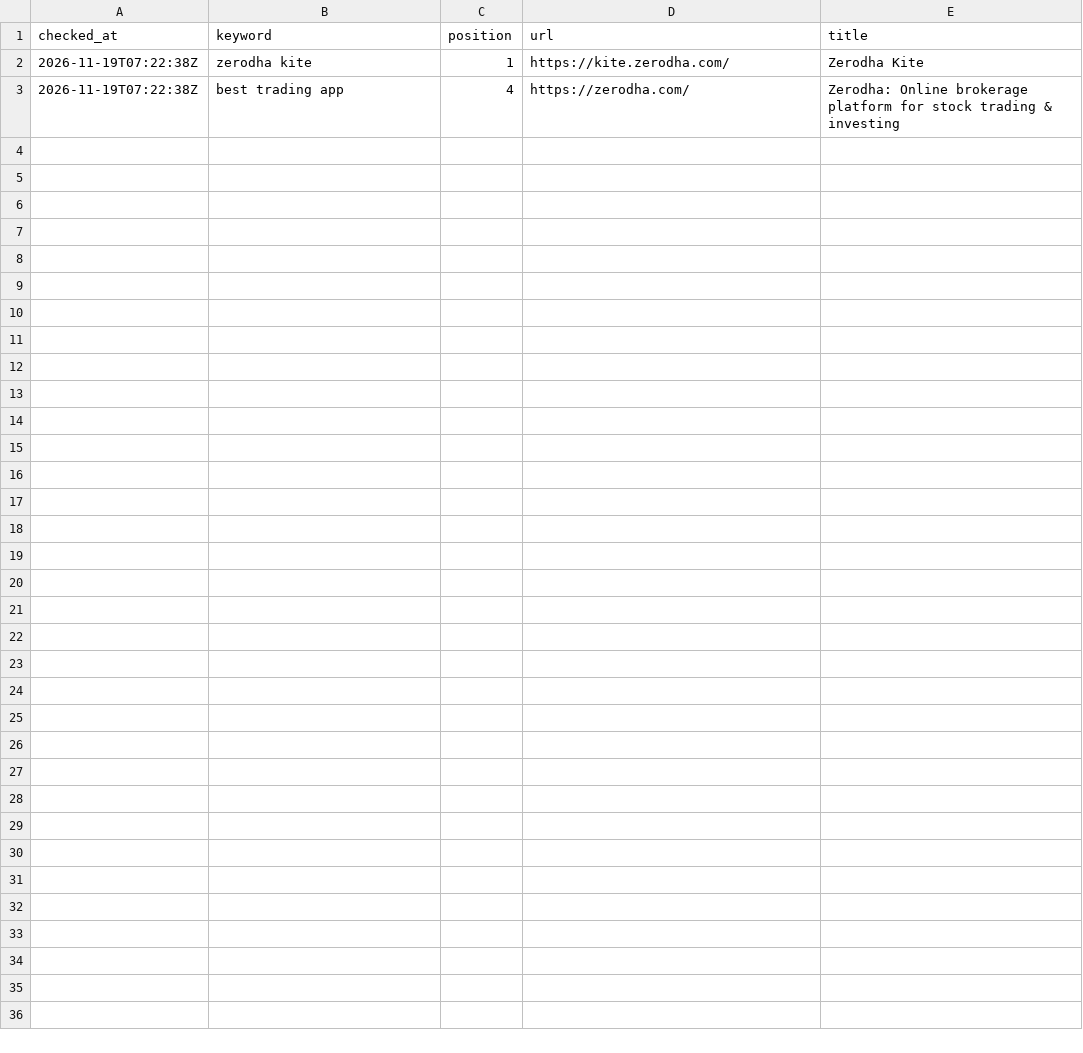
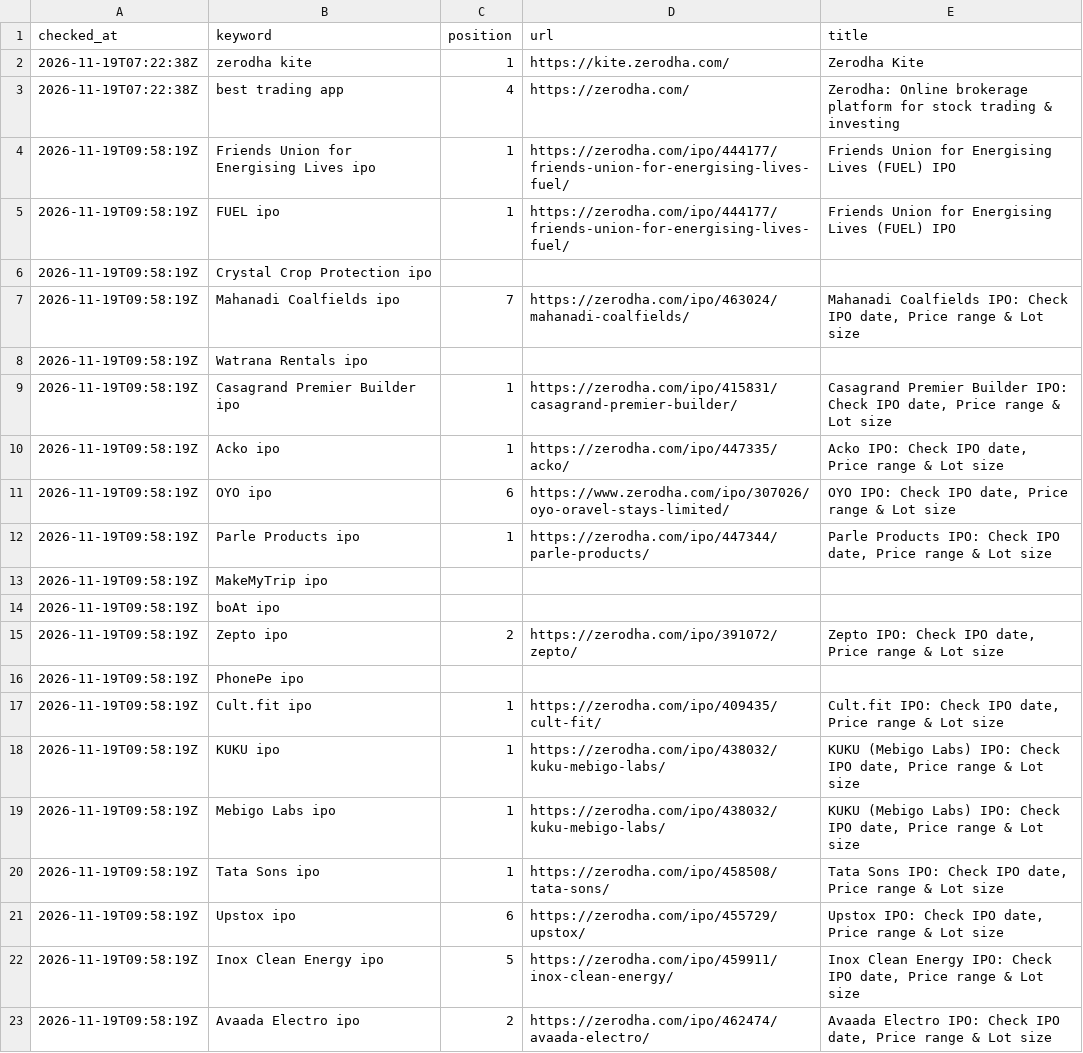
Before and after one commit to Girisandeep008/keyword-rank-tracker, a CSV file: data/manual.csv, drawn as a sheet; the diff names each change by its address in the sheet, - before the commit and + after, or states it on an @@ line.

Commit message:
Manual check 2026-11-19T09:58:52Z

```diff
--- a/data/manual.csv
+++ b/data/manual.csv
+row 4: 2026-11-19T09:58:19Z | Friends Union for Energising Lives ipo | 1 | https://zerodha.com/ipo/444177/friends-union-for-energising-lives-fuel/ | Friends Union for Energising Lives (FUEL) IPO
+row 5: 2026-11-19T09:58:19Z | FUEL ipo | 1 | https://zerodha.com/ipo/444177/friends-union-for-energising-lives-fuel/ | Friends Union for Energising Lives (FUEL) IPO
+row 6: 2026-11-19T09:58:19Z | Crystal Crop Protection ipo
+row 7: 2026-11-19T09:58:19Z | Mahanadi Coalfields ipo | 7 | https://zerodha.com/ipo/463024/mahanadi-coalfields/ | Mahanadi Coalfields IPO: Check IPO date, Price range & Lot size
+row 8: 2026-11-19T09:58:19Z | Watrana Rentals ipo
+row 9: 2026-11-19T09:58:19Z | Casagrand Premier Builder ipo | 1 | https://zerodha.com/ipo/415831/casagrand-premier-builder/ | Casagrand Premier Builder IPO: Check IPO date, Price range & Lot size
+row 10: 2026-11-19T09:58:19Z | Acko ipo | 1 | https://zerodha.com/ipo/447335/acko/ | Acko IPO: Check IPO date, Price range & Lot size
+row 11: 2026-11-19T09:58:19Z | OYO ipo | 6 | https://www.zerodha.com/ipo/307026/oyo-oravel-stays-limited/ | OYO IPO: Check IPO date, Price range & Lot size
+row 12: 2026-11-19T09:58:19Z | Parle Products ipo | 1 | https://zerodha.com/ipo/447344/parle-products/ | Parle Products IPO: Check IPO date, Price range & Lot size
+row 13: 2026-11-19T09:58:19Z | MakeMyTrip ipo
+row 14: 2026-11-19T09:58:19Z | boAt ipo
+row 15: 2026-11-19T09:58:19Z | Zepto ipo | 2 | https://zerodha.com/ipo/391072/zepto/ | Zepto IPO: Check IPO date, Price range & Lot size
+row 16: 2026-11-19T09:58:19Z | PhonePe ipo
+row 17: 2026-11-19T09:58:19Z | Cult.fit ipo | 1 | https://zerodha.com/ipo/409435/cult-fit/ | Cult.fit IPO: Check IPO date, Price range & Lot size
+row 18: 2026-11-19T09:58:19Z | KUKU ipo | 1 | https://zerodha.com/ipo/438032/kuku-mebigo-labs/ | KUKU (Mebigo Labs) IPO: Check IPO date, Price range & Lot size
+row 19: 2026-11-19T09:58:19Z | Mebigo Labs ipo | 1 | https://zerodha.com/ipo/438032/kuku-mebigo-labs/ | KUKU (Mebigo Labs) IPO: Check IPO date, Price range & Lot size
+row 20: 2026-11-19T09:58:19Z | Tata Sons ipo | 1 | https://zerodha.com/ipo/458508/tata-sons/ | Tata Sons IPO: Check IPO date, Price range & Lot size
+row 21: 2026-11-19T09:58:19Z | Upstox ipo | 6 | https://zerodha.com/ipo/455729/upstox/ | Upstox IPO: Check IPO date, Price range & Lot size
+row 22: 2026-11-19T09:58:19Z | Inox Clean Energy ipo | 5 | https://zerodha.com/ipo/459911/inox-clean-energy/ | Inox Clean Energy IPO: Check IPO date, Price range & Lot size
+row 23: 2026-11-19T09:58:19Z | Avaada Electro ipo | 2 | https://zerodha.com/ipo/462474/avaada-electro/ | Avaada Electro IPO: Check IPO date, Price range & Lot size
```
